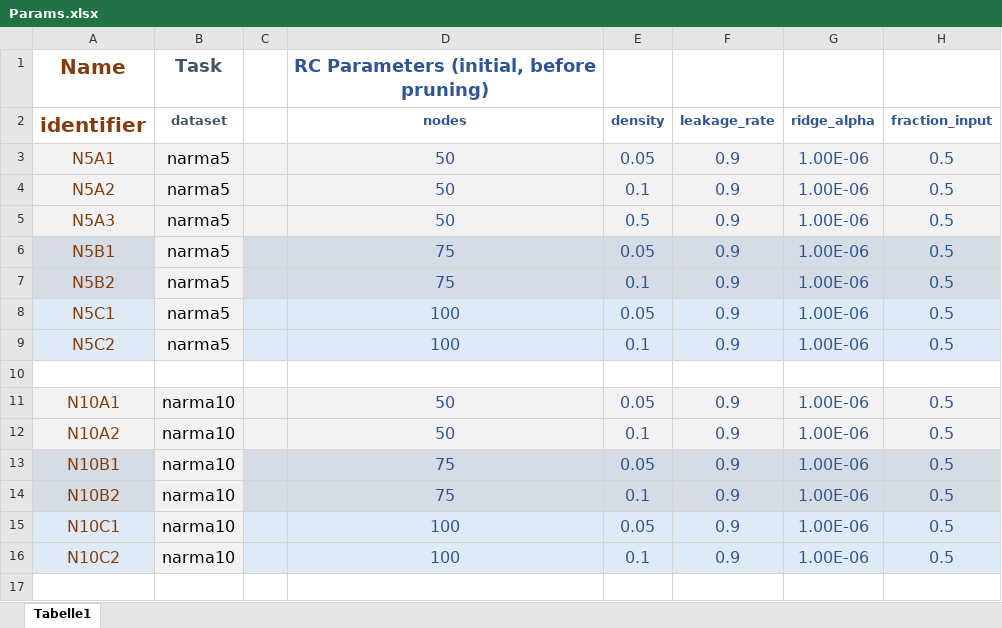
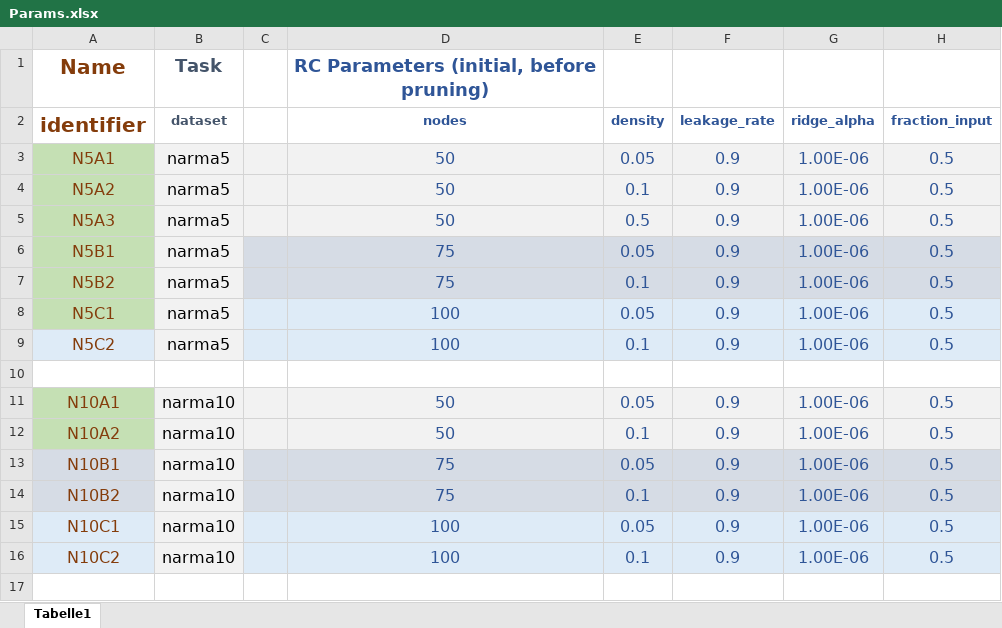
Before and after one commit to Cyber-Physical-Systems-in-Mech-Eng/PrunedRC, an Excel workbook: Params.xlsx, sheet Tabelle1, drawn as a sheet; only a part is shown; values as stored, in another font and other column widths than the file's, no borders; the diff names each change by its address in the sheet, - before the commit and + after, or states it on an @@ line.

```diff
--- a/Params.xlsx (sheet Tabelle1)
+++ b/Params.xlsx (sheet Tabelle1)
-A3:A5 fill: #F2F2F2
+A3:A5 fill: #C5E0B4
-A6:A7 fill: #D6DCE5
+A6:A7 fill: #C5E0B4
-A8 fill: #DEEBF7
+A8 fill: #C5E0B4
-A11:A12 fill: #F2F2F2
+A11:A12 fill: #C5E0B4
```
Also changed, not shown: 4 other files.
